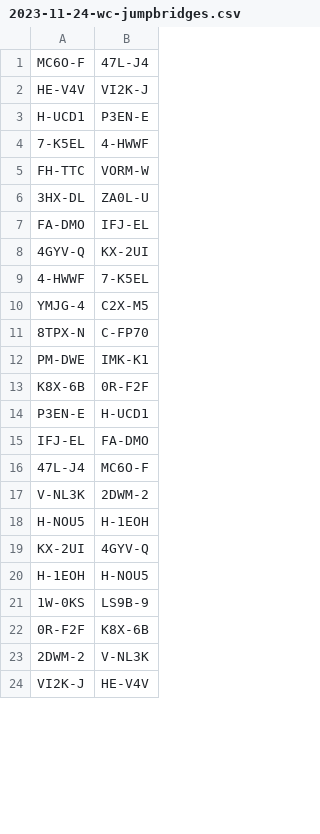
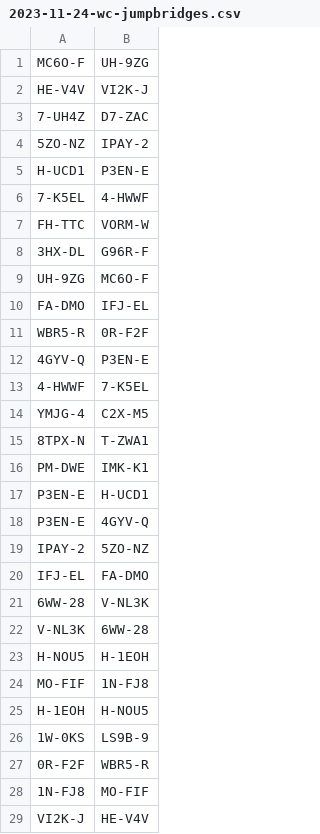
Before and after one commit to lord-stewey/wc-jb-data, a CSV file: 2023-11-24-wc-jumpbridges.csv, drawn as a sheet; only a part is shown; the diff covers the shown part only.

Commit message:
Update 2023-11-24-wc-jumpbridges.csv

```diff
--- a/2023-11-24-wc-jumpbridges.csv
+++ b/2023-11-24-wc-jumpbridges.csv
@@ -1,3 +1,5 @@
-MC6O-F	47L-J4
+MC6O-F	UH-9ZG
 HE-V4V	VI2K-J
+7-UH4Z	D7-ZAC
+5ZO-NZ	IPAY-2
 H-UCD1	P3EN-E
@@ -5,20 +7,23 @@ H-UCD1	P3EN-E
 FH-TTC	VORM-W
-3HX-DL	ZA0L-U
+3HX-DL	G96R-F
+UH-9ZG	MC6O-F
 FA-DMO	IFJ-EL
-4GYV-Q	KX-2UI
+WBR5-R	0R-F2F
+4GYV-Q	P3EN-E
 4-HWWF	7-K5EL
 YMJG-4	C2X-M5
-8TPX-N	C-FP70
+8TPX-N	T-ZWA1
 PM-DWE	IMK-K1
-K8X-6B	0R-F2F
 P3EN-E	H-UCD1
+P3EN-E	4GYV-Q
+IPAY-2	5ZO-NZ
 IFJ-EL	FA-DMO
-47L-J4	MC6O-F
-V-NL3K	2DWM-2
+6WW-28	V-NL3K
+V-NL3K	6WW-28
 H-NOU5	H-1EOH
-KX-2UI	4GYV-Q
+MO-FIF	1N-FJ8
 H-1EOH	H-NOU5
 1W-0KS	LS9B-9
-0R-F2F	K8X-6B
-2DWM-2	V-NL3K
+0R-F2F	WBR5-R
+1N-FJ8	MO-FIF
 VI2K-J	HE-V4V
```
Also changed, not shown: 49 added rows, 2 removed rows and 2 edited cells elsewhere in this file.
